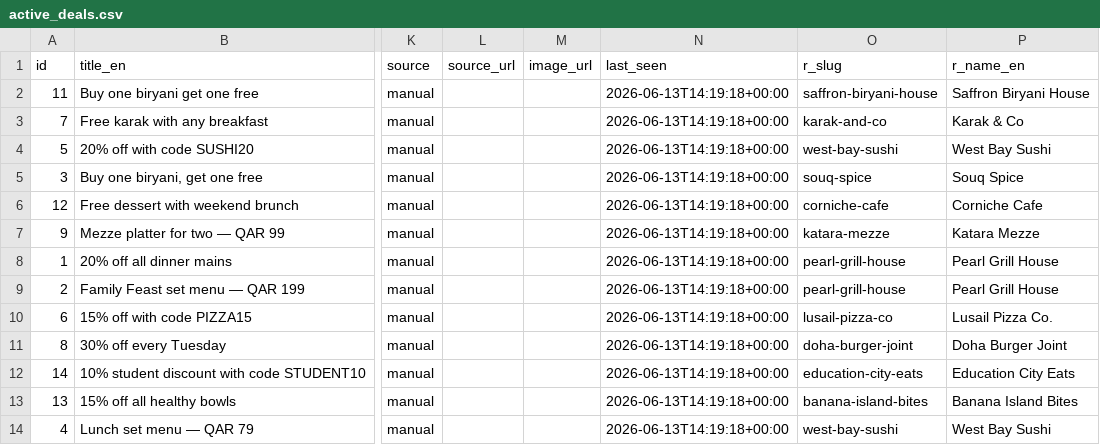
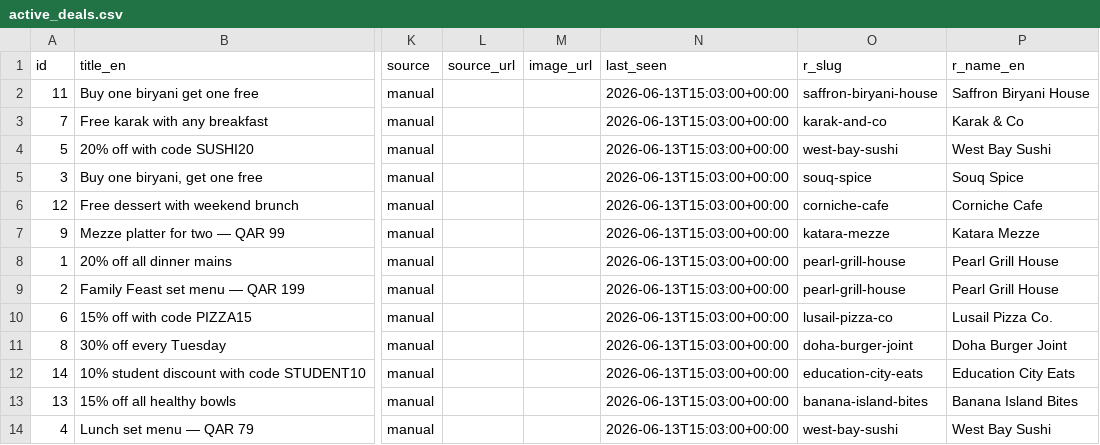
Before and after one commit to 9liman9/deal-finder-qatar, a CSV file: data/exports/active_deals.csv, drawn as a sheet; only a part is shown, gaps mark what is left out; the diff names each change by its address in the sheet, - before the commit and + after, or states it on an @@ line.

```diff
--- a/data/exports/active_deals.csv
+++ b/data/exports/active_deals.csv
-N2:N14 (last_seen): 2026-06-13T14:19:18+00:00
+N2:N14 (last_seen): 2026-06-13T15:03:00+00:00
```
Also changed, not shown: data/exports/deals.csv, data/exports/restaurants.csv, 8 other files.
